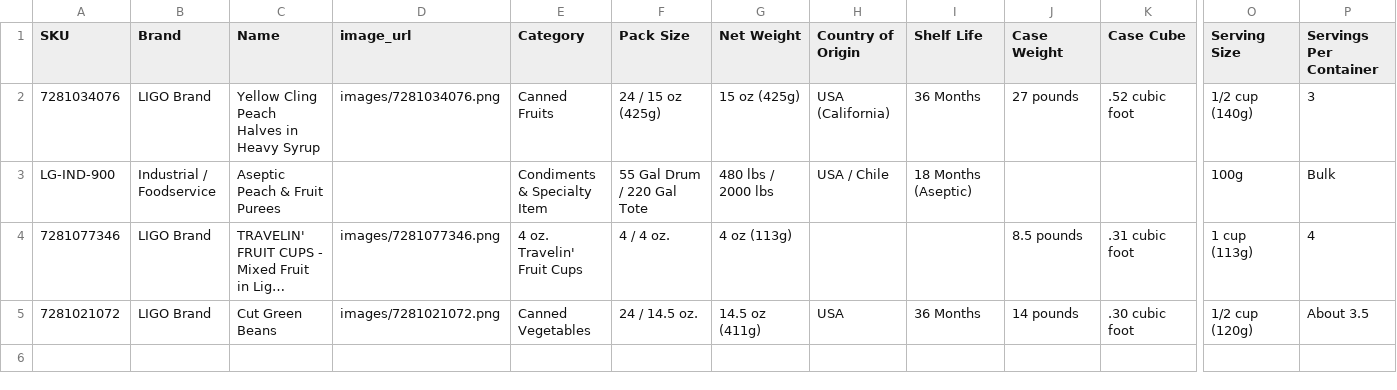
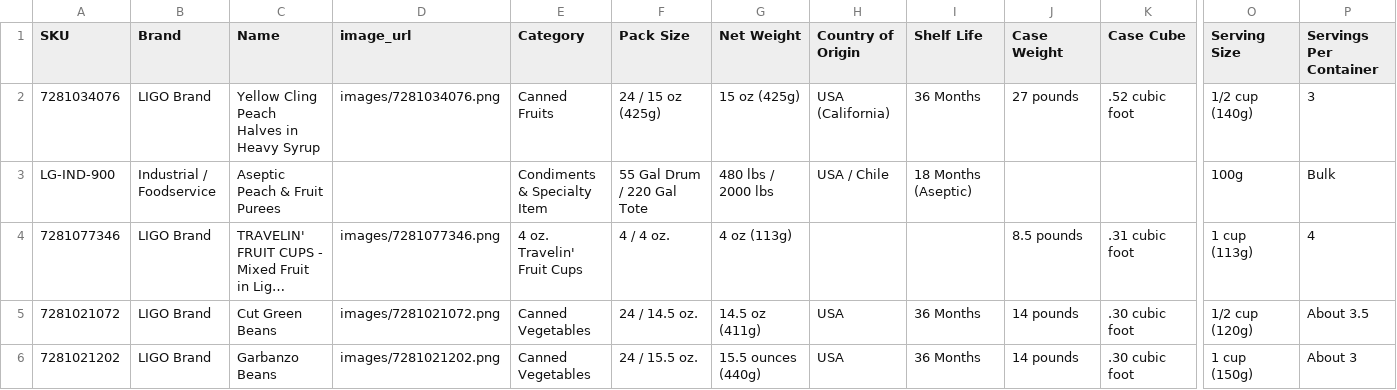
Before and after one commit to kerryng79/github.io-ligo, a CSV file: product_specs_and_nutrition.csv, drawn as a sheet; only a part is shown, gaps mark what is left out; long unchanged cells end in …; rows hold the shown columns only; the diff names each change by its address in the sheet, - before the commit and + after, or states it on an @@ line.

Commit message:
Update product_specs_and_nutrition.csv

```diff
--- a/product_specs_and_nutrition.csv
+++ b/product_specs_and_nutrition.csv
+row 6: 7281021202 | LIGO Brand | Garbanzo Beans | images/7281021202.png | Canned Vegetables | 24 / 15.5 oz. | 15.5 ounces (440g) | USA | 36 Months | 14 pounds | .30 cubic foot | 1 cup (150g) | About 3
```
